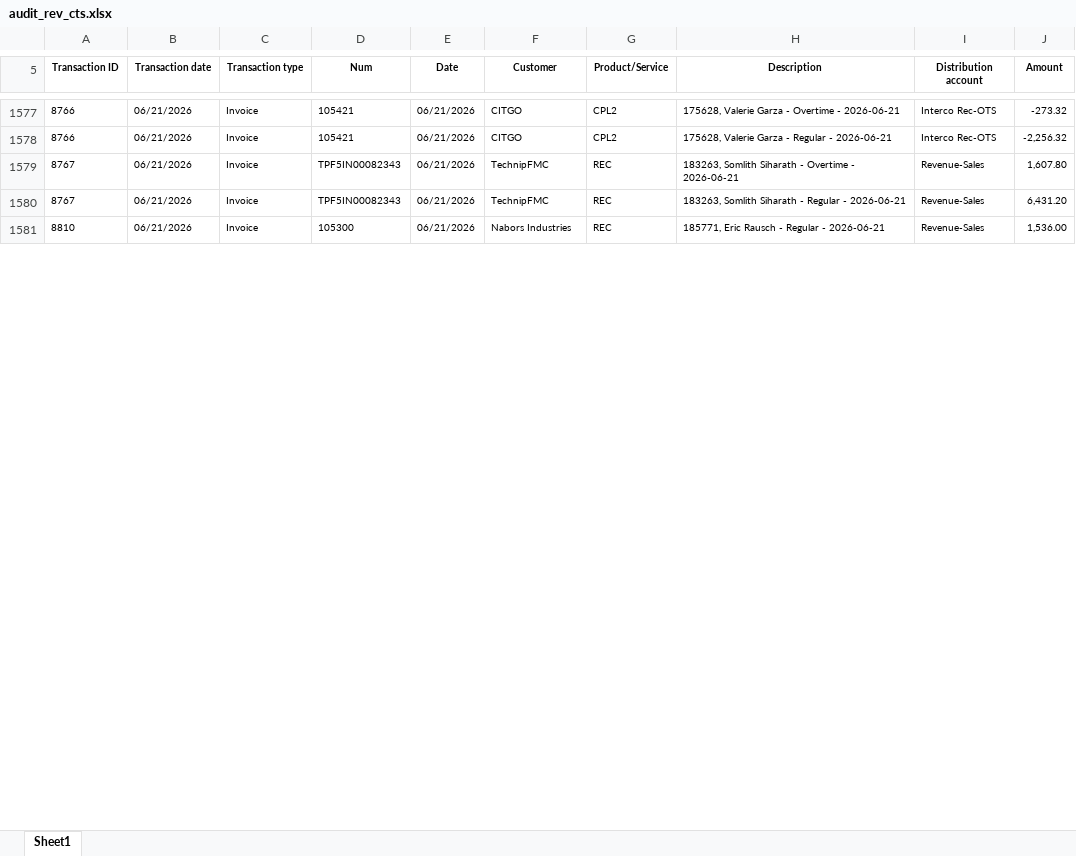
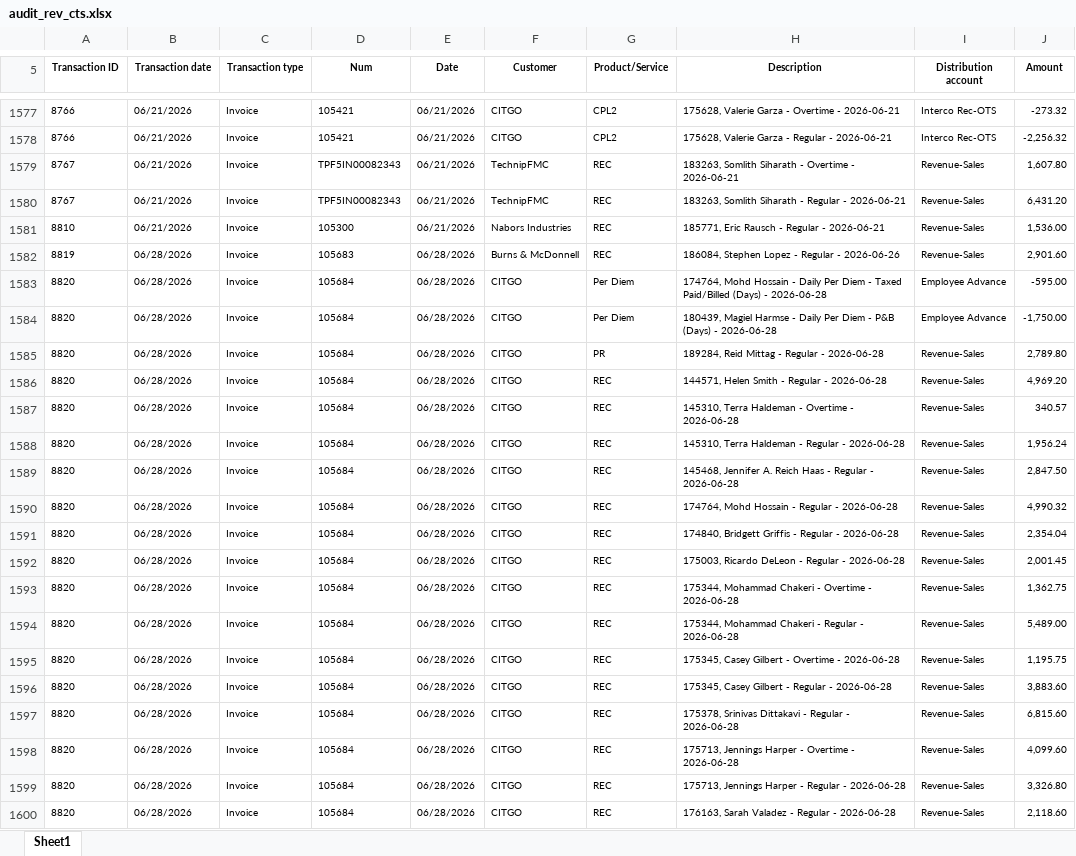
Before and after one commit to Pwilson37OTS/oaktree-invoice-reconciler, an Excel workbook: data/audit_rev_cts.xlsx, sheet Sheet1, drawn as a sheet; only a part is shown, gaps mark what is left out; values as stored, in another font and other column widths than the file's, no borders; the diff covers the shown part only; the diff names each change by its address in the sheet, - before the commit and + after, or states it on an @@ line.

Commit message:
Refresh data 2026-07-02 09:50

```diff
--- a/data/audit_rev_cts.xlsx (sheet Sheet1)
+++ b/data/audit_rev_cts.xlsx (sheet Sheet1)
+row 1582: 8819 | 06/28/2026 | Invoice | 105683 | 06/28/2026 | Burns & McDonnell | REC | 186084, Stephen Lopez - Regular - 2026-06-26 | Revenue-Sales | 2,901.60
+row 1583: 8820 | 06/28/2026 | Invoice | 105684 | 06/28/2026 | CITGO | Per Diem | 174764, Mohd Hossain - Daily Per Diem - Taxed Paid/Billed (Days) - 2026-06-28 | Employee Advance | -595.00
+row 1584: 8820 | 06/28/2026 | Invoice | 105684 | 06/28/2026 | CITGO | Per Diem | 180439, Magiel Harmse - Daily Per Diem - P&B (Days) - 2026-06-28 | Employee Advance | -1,750.00
+row 1585: 8820 | 06/28/2026 | Invoice | 105684 | 06/28/2026 | CITGO | PR | 189284, Reid Mittag - Regular - 2026-06-28 | Revenue-Sales | 2,789.80
+row 1586: 8820 | 06/28/2026 | Invoice | 105684 | 06/28/2026 | CITGO | REC | 144571, Helen Smith - Regular - 2026-06-28 | Revenue-Sales | 4,969.20
+row 1587: 8820 | 06/28/2026 | Invoice | 105684 | 06/28/2026 | CITGO | REC | 145310, Terra Haldeman - Overtime - 2026-06-28 | Revenue-Sales | 340.57
+row 1588: 8820 | 06/28/2026 | Invoice | 105684 | 06/28/2026 | CITGO | REC | 145310, Terra Haldeman - Regular - 2026-06-28 | Revenue-Sales | 1,956.24
+row 1589: 8820 | 06/28/2026 | Invoice | 105684 | 06/28/2026 | CITGO | REC | 145468, Jennifer A. Reich Haas - Regular - 2026-06-28 | Revenue-Sales | 2,847.50
+row 1590: 8820 | 06/28/2026 | Invoice | 105684 | 06/28/2026 | CITGO | REC | 174764, Mohd Hossain - Regular - 2026-06-28 | Revenue-Sales | 4,990.32
+row 1591: 8820 | 06/28/2026 | Invoice | 105684 | 06/28/2026 | CITGO | REC | 174840, Bridgett Griffis - Regular - 2026-06-28 | Revenue-Sales | 2,354.04
+row 1592: 8820 | 06/28/2026 | Invoice | 105684 | 06/28/2026 | CITGO | REC | 175003, Ricardo DeLeon - Regular - 2026-06-28 | Revenue-Sales | 2,001.45
+row 1593: 8820 | 06/28/2026 | Invoice | 105684 | 06/28/2026 | CITGO | REC | 175344, Mohammad Chakeri - Overtime - 2026-06-28 | Revenue-Sales | 1,362.75
+row 1594: 8820 | 06/28/2026 | Invoice | 105684 | 06/28/2026 | CITGO | REC | 175344, Mohammad Chakeri - Regular - 2026-06-28 | Revenue-Sales | 5,489.00
+row 1595: 8820 | 06/28/2026 | Invoice | 105684 | 06/28/2026 | CITGO | REC | 175345, Casey Gilbert - Overtime - 2026-06-28 | Revenue-Sales | 1,195.75
+row 1596: 8820 | 06/28/2026 | Invoice | 105684 | 06/28/2026 | CITGO | REC | 175345, Casey Gilbert - Regular - 2026-06-28 | Revenue-Sales | 3,883.60
+row 1597: 8820 | 06/28/2026 | Invoice | 105684 | 06/28/2026 | CITGO | REC | 175378, Srinivas Dittakavi - Regular - 2026-06-28 | Revenue-Sales | 6,815.60
+row 1598: 8820 | 06/28/2026 | Invoice | 105684 | 06/28/2026 | CITGO | REC | 175713, Jennings Harper - Overtime - 2026-06-28 | Revenue-Sales | 4,099.60
+row 1599: 8820 | 06/28/2026 | Invoice | 105684 | 06/28/2026 | CITGO | REC | 175713, Jennings Harper - Regular - 2026-06-28 | Revenue-Sales | 3,326.80
+row 1600: 8820 | 06/28/2026 | Invoice | 105684 | 06/28/2026 | CITGO | REC | 176163, Sarah Valadez - Regular - 2026-06-28 | Revenue-Sales | 2,118.60
```
Also changed, not shown: 141 added rows and 2 edited cells elsewhere in this sheet, data/audit_rev_ots.xlsx, data/billable_charges.xlsx, 1 other file.
